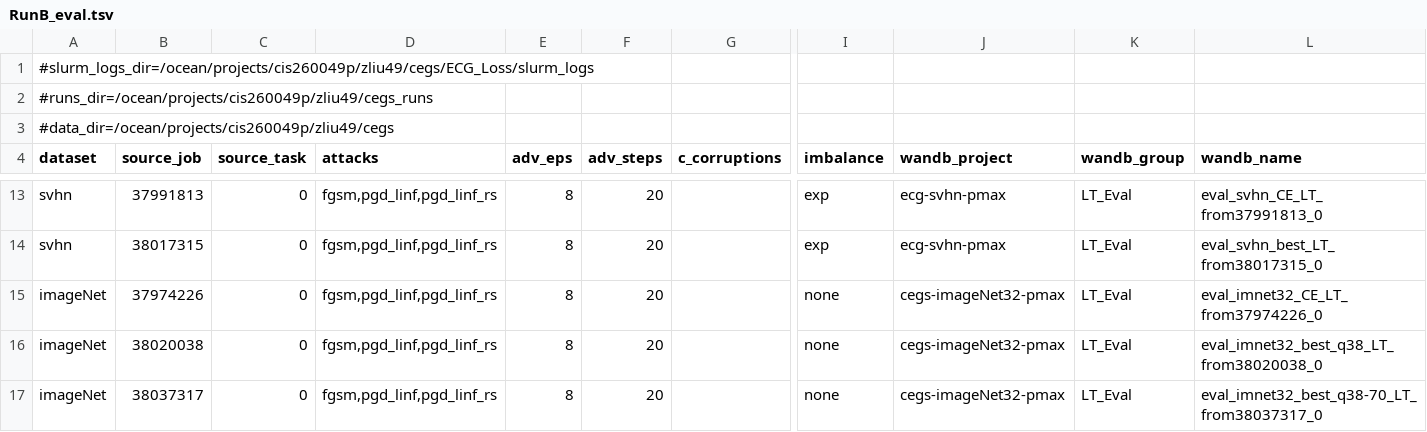
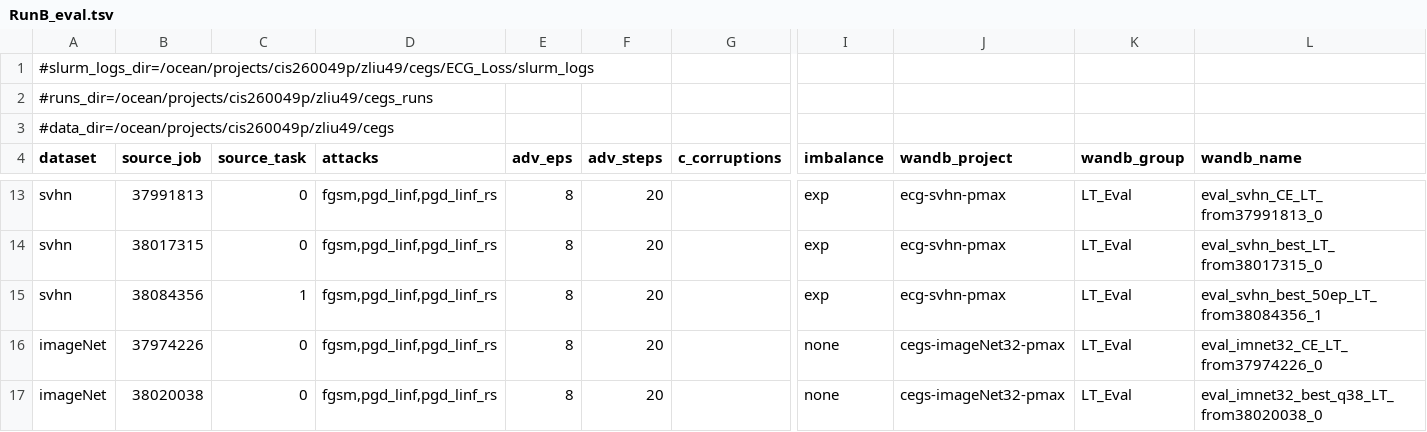
Before and after one commit to zhelianl-zl/ECG_Loss, a TSV file: sweeps/RunB_eval.tsv, drawn as a sheet; only a part is shown, gaps mark what is left out; the shorter side is filled out with more unchanged rows; rows hold the shown columns only; the diff names each change by its address in the sheet, - before the commit and + after, or states it on an @@ line.

```diff
--- a/sweeps/RunB_eval.tsv
+++ b/sweeps/RunB_eval.tsv
+row 15: svhn | 38084356 | 1 | fgsm,pgd_linf,pgd_linf_rs | 8 | 20 |  | exp | ecg-svhn-pmax | LT_Eval | eval_svhn_best_50ep_LT_from38084356_1
```
Also changed, not shown: sweeps/RunA_eval.tsv.
